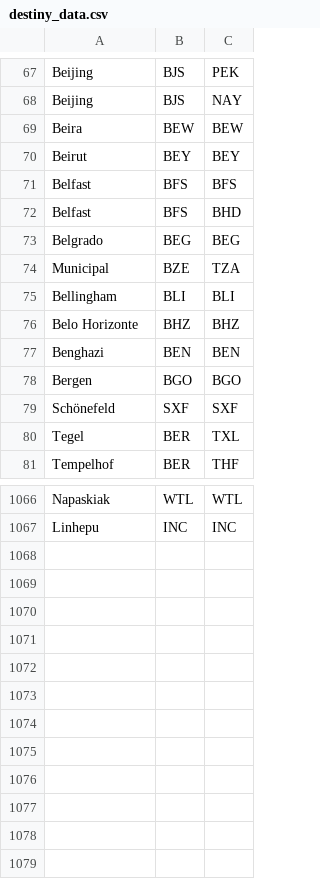
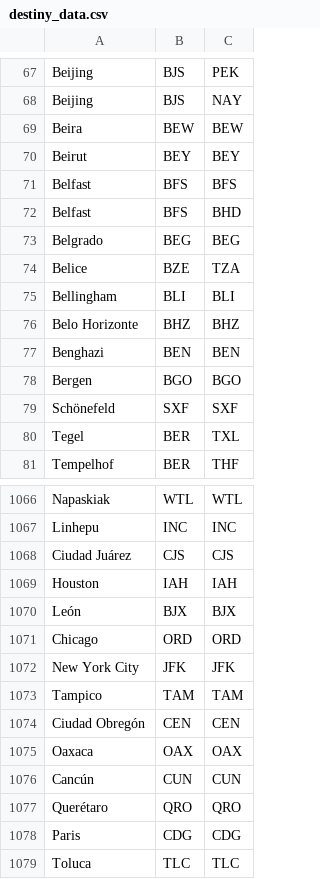
Before and after one commit to Aaronlm25/Proyecto-01, a CSV file: weather_app/static/datalist/destiny_data.csv, drawn as a sheet; only a part is shown, gaps mark what is left out.

Commit message:
Ya funcionana todos los tickets

```diff
--- a/weather_app/static/datalist/destiny_data.csv
+++ b/weather_app/static/datalist/destiny_data.csv
@@ -73,3 +73,3 @@ Belfast,BFS,BHD
 Belgrado,BEG,BEG
-Municipal,BZE,TZA
+Belice,BZE,TZA
 Bellingham,BLI,BLI
@@ -1067 +1067,13 @@ Napaskiak,WTL,WTL
 Linhepu,INC,INC
+Ciudad Juárez,CJS,CJS
+Houston,IAH,IAH
+León,BJX,BJX
+Chicago,ORD,ORD
+New York City,JFK,JFK
+Tampico,TAM,TAM
+Ciudad Obregón,CEN,CEN
+Oaxaca,OAX,OAX
+Cancún,CUN,CUN
+Querétaro,QRO,QRO
+Paris,CDG,CDG
+Toluca,TLC,TLC
```
